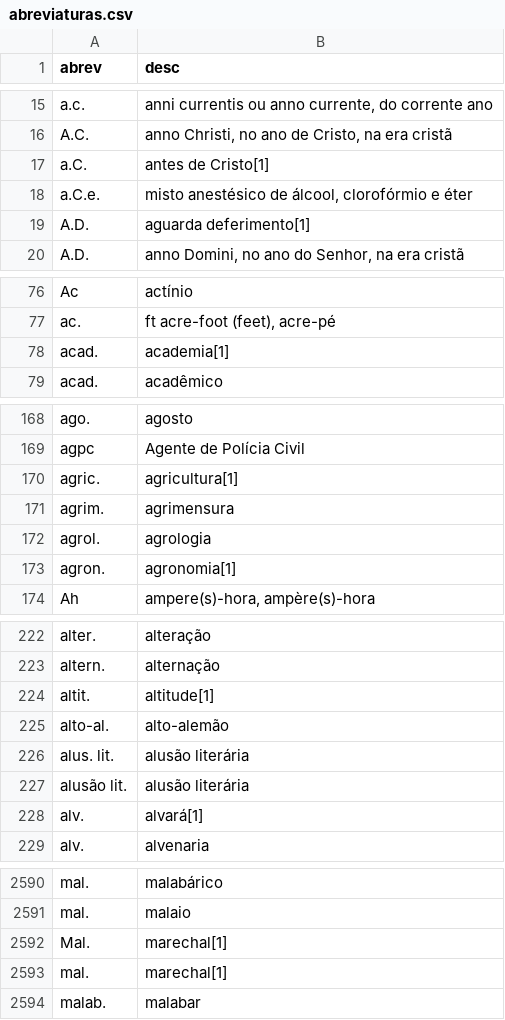
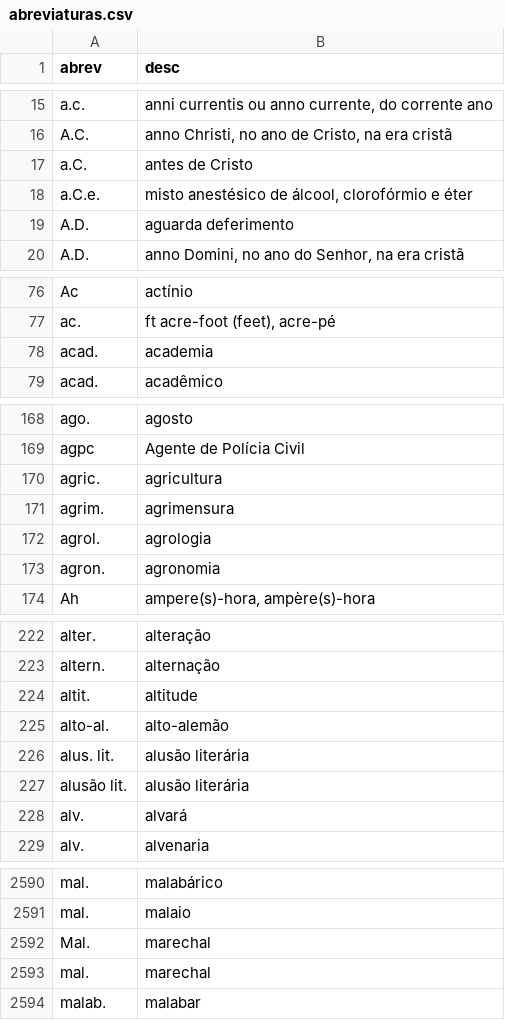
Before and after one commit to Vnicius/abreviaturas-ptbr, a CSV file: abreviaturas.csv, drawn as a sheet; only a part is shown, gaps mark what is left out; the diff covers the shown part only.

```diff
--- a/abreviaturas.csv
+++ b/abreviaturas.csv
@@ -16,5 +16,5 @@ a.c.,"anni currentis ou anno currente, do corrente ano"
 A.C.,"anno Christi, no ano de Cristo, na era cristã"
-a.C.,antes de Cristo[1]
+a.C.,antes de Cristo
 a.C.e.,"misto anestésico de álcool, clorofórmio e éter"
-A.D.,aguarda deferimento[1]
+A.D.,aguarda deferimento
 A.D.,"anno Domini, no ano do Senhor, na era cristã"
@@ -77,3 +77,3 @@ Ac,actínio
 ac.,"ft acre-foot (feet), acre-pé"
-acad.,academia[1]
+acad.,academia
 acad.,acadêmico
@@ -169,6 +169,6 @@ ago.,agosto
 agpc,Agente de Polícia Civil
-agric.,agricultura[1]
+agric.,agricultura
 agrim.,agrimensura
 agrol.,agrologia
-agron.,agronomia[1]
+agron.,agronomia
 Ah,"ampere(s)-hora, ampère(s)-hora"
@@ -223,3 +223,3 @@ alter.,alteração
 altern.,alternação
-altit.,altitude[1]
+altit.,altitude
 alto-al.,alto-alemão
@@ -227,3 +227,3 @@ alus. lit.,alusão literária
 alusão lit.,alusão literária
-alv.,alvará[1]
+alv.,alvará
 alv.,alvenaria
@@ -2591,4 +2591,4 @@ mal.,malabárico
 mal.,malaio
-Mal.,marechal[1]
-mal.,marechal[1]
+Mal.,marechal
+mal.,marechal
 malab.,malabar
```
Also changed, not shown: 4 edited cells elsewhere in this file, 1 other file.
